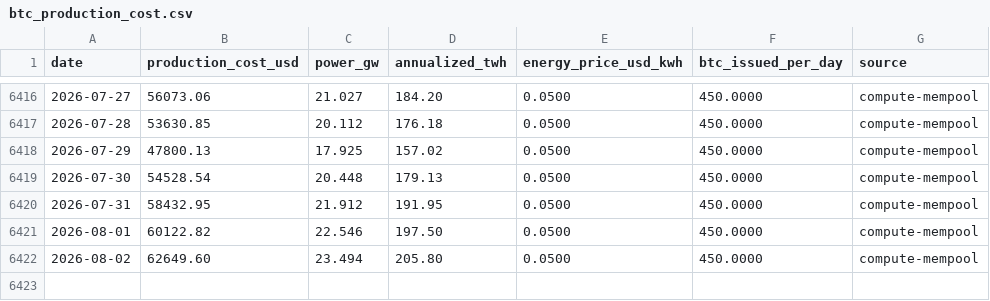
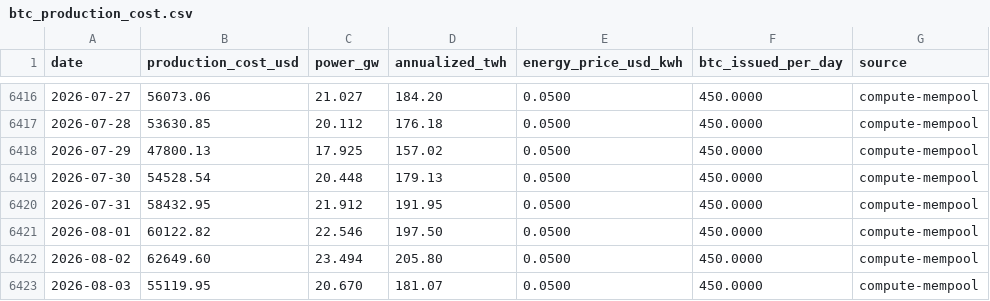
Before and after one commit to BetoBrun/ceos-btc-production-cost, a CSV file: docs/data/btc_production_cost.csv, drawn as a sheet; only a part is shown, gaps mark what is left out.

```diff
--- a/docs/data/btc_production_cost.csv
+++ b/docs/data/btc_production_cost.csv
@@ -6422 +6422,2 @@ date,production_cost_usd,power_gw,annualized_twh,energy_price_usd_kwh,btc_issued
 2026-08-02,62649.60,23.494,205.80,0.0500,450.0000,compute-mempool
+2026-08-03,55119.95,20.670,181.07,0.0500,450.0000,compute-mempool
```
